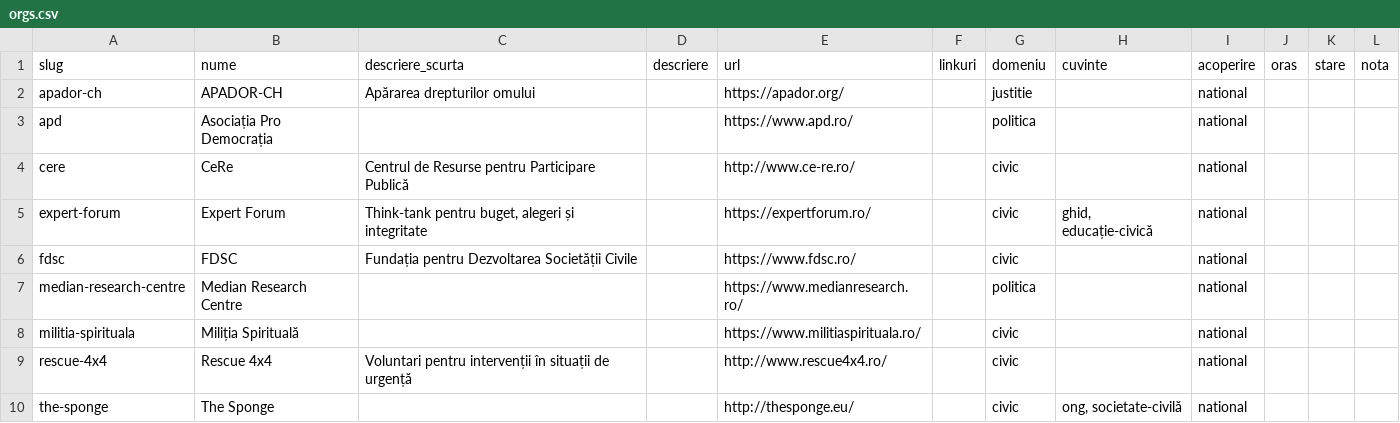
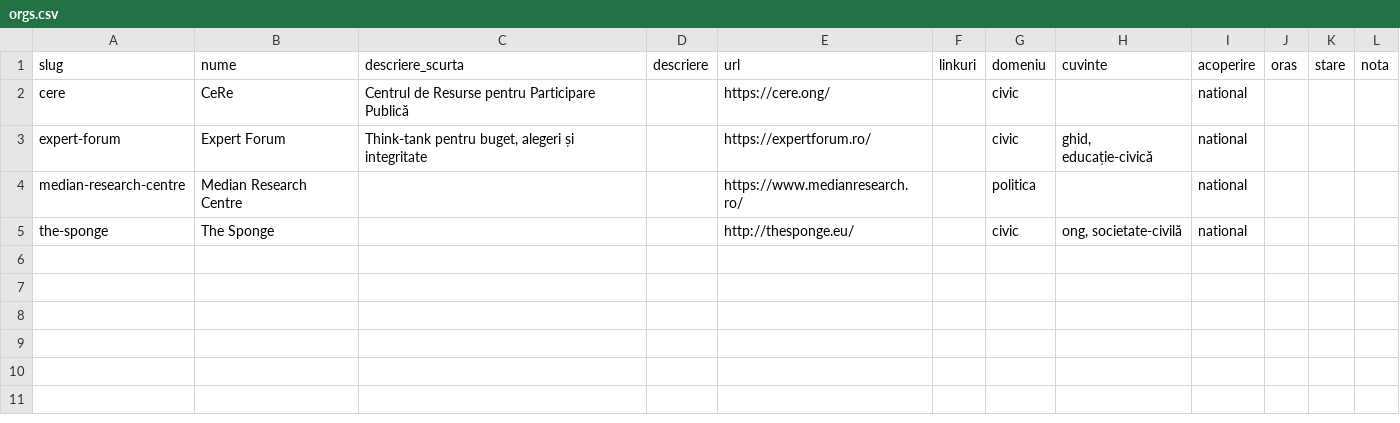
Before and after one commit to gov2-ro/awesome-civtech-ro, a CSV file: data/orgs.csv, drawn as a sheet.

```diff
--- a/data/orgs.csv
+++ b/data/orgs.csv
@@ -1,10 +1,5 @@
 slug,nume,descriere_scurta,descriere,url,linkuri,domeniu,cuvinte,acoperire,oras,stare,nota
-apador-ch,APADOR-CH,Apărarea drepturilor omului,,https://apador.org/,,justitie,,national,,,
-apd,Asociația Pro Democrația,,,https://www.apd.ro/,,politica,,national,,,
-cere,CeRe,Centrul de Resurse pentru Participare Publică,,http://www.ce-re.ro/,,civic,,national,,,
+cere,CeRe,Centrul de Resurse pentru Participare Publică,,https://cere.ong/,,civic,,national,,,
 expert-forum,Expert Forum,"Think-tank pentru buget, alegeri și integritate",,https://expertforum.ro/,,civic,"ghid, educație-civică",national,,,
-fdsc,FDSC,Fundația pentru Dezvoltarea Societății Civile,,https://www.fdsc.ro/,,civic,,national,,,
 median-research-centre,Median Research Centre,,,https://www.medianresearch.ro/,,politica,,national,,,
-militia-spirituala,Miliția Spirituală,,,https://www.militiaspirituala.ro/,,civic,,national,,,
-rescue-4x4,Rescue 4x4,Voluntari pentru intervenții în situații de urgență,,http://www.rescue4x4.ro/,,civic,,national,,,
 the-sponge,The Sponge,,,http://thesponge.eu/,,civic,"ong, societate-civilă",national,,,
```
Also changed, not shown: data/proiecte.csv.
